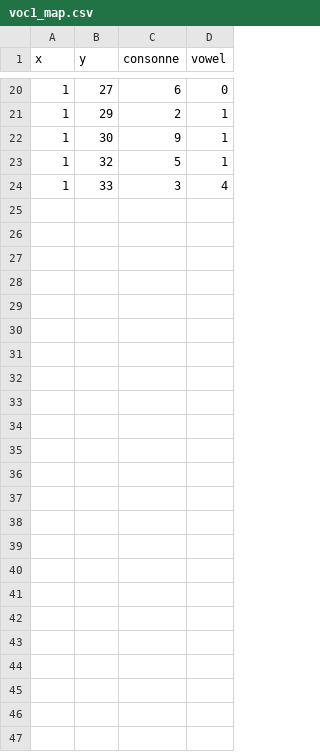
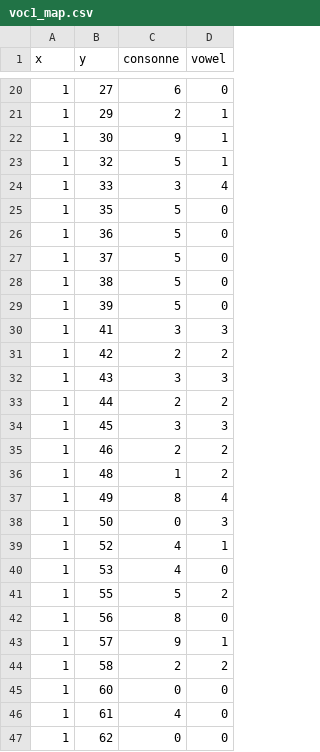
Before and after one commit to Crafteurmax/Fakutori, a CSV file: Assets/Resources/Levels/voc1_map.csv, drawn as a sheet; only a part is shown, gaps mark what is left out.

Commit message:
add delete bash script, goal text size and last two levels

```diff
--- a/Assets/Resources/Levels/voc1_map.csv
+++ b/Assets/Resources/Levels/voc1_map.csv
@@ -24 +24,24 @@ x,y,consonne,vowel
 1,33,3,4
+1,35,5,0
+1,36,5,0
+1,37,5,0
+1,38,5,0
+1,39,5,0
+1,41,3,3
+1,42,2,2
+1,43,3,3
+1,44,2,2
+1,45,3,3
+1,46,2,2
+1,48,1,2
+1,49,8,4
+1,50,0,3
+1,52,4,1
+1,53,4,0
+1,55,5,2
+1,56,8,0
+1,57,9,1
+1,58,2,2
+1,60,0,0
+1,61,4,0
+1,62,0,0
```
Also changed, not shown: Assets/Resources/Levels/voc1_4_goal.csv, 12 other files.
